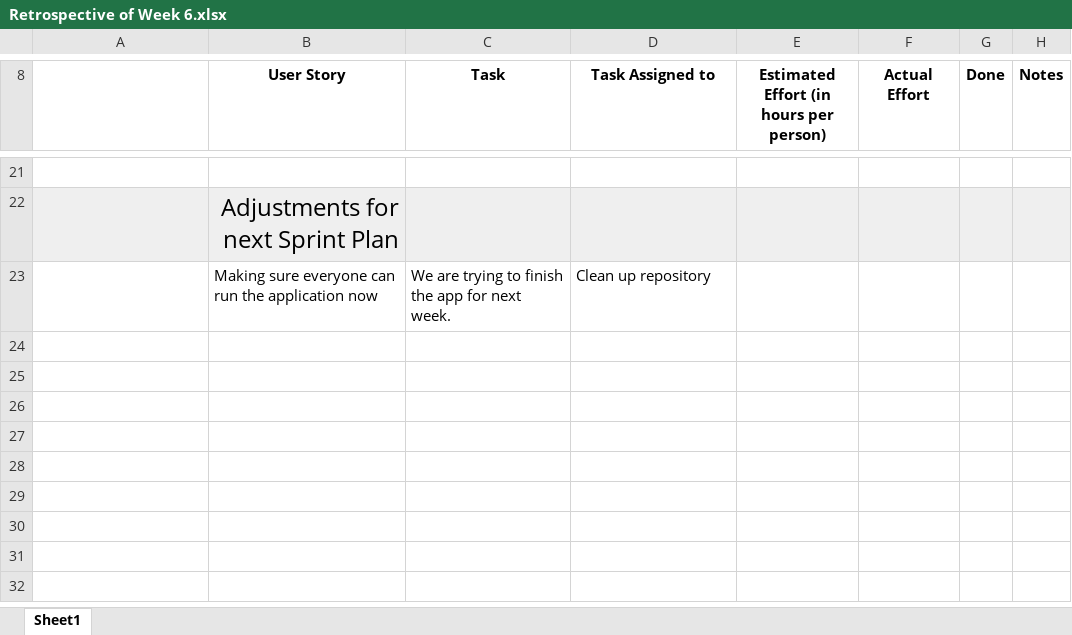
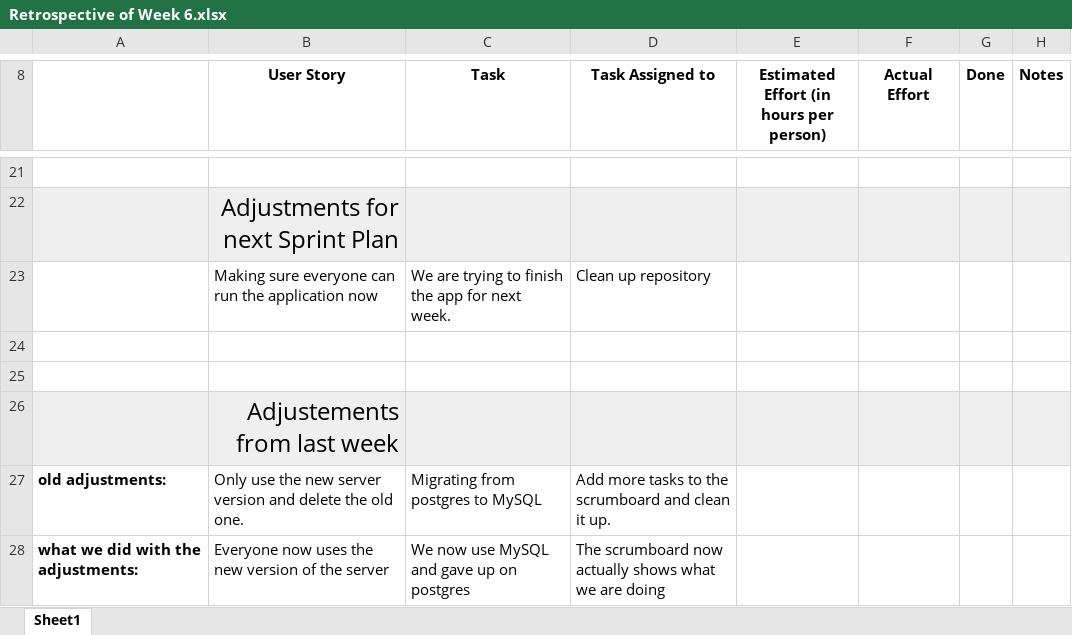
Before and after one commit to johanneshagspiel/green-thumb, an Excel workbook: doc/Scrum/Retrospective/Retrospective of Week 6.xlsx, sheet Sheet1, drawn as a sheet; only a part is shown, gaps mark what is left out; values as stored, in another font and other column widths than the file's, no borders; conditional formats not drawn; the diff names each change by its address in the sheet, - before the commit and + after, or states it on an @@ line.

Commit message:
updated retrospectives

```diff
--- a/doc/Scrum/Retrospective/Retrospective of Week 6.xlsx (sheet Sheet1)
+++ b/doc/Scrum/Retrospective/Retrospective of Week 6.xlsx (sheet Sheet1)
+row 24: (empty)
+row 25: (empty)
+row 26:  | Adjustements from last week
+row 27: old adjustments: | Only use the new server version and delete the old one. | Migrating from postgres to MySQL | Add more tasks to the scrumboard and clean it up.
+row 28: what we did with the adjustments: | Everyone now uses the new version of the server | We now use MySQL and gave up on postgres | The scrumboard now actually shows what we are doing
```
Also changed, not shown: doc/Scrum/Backlogs/Backlog Week 7.xlsx, doc/Scrum/Retrospective/Retrospective of Week 2.xlsx, 3 other files.
